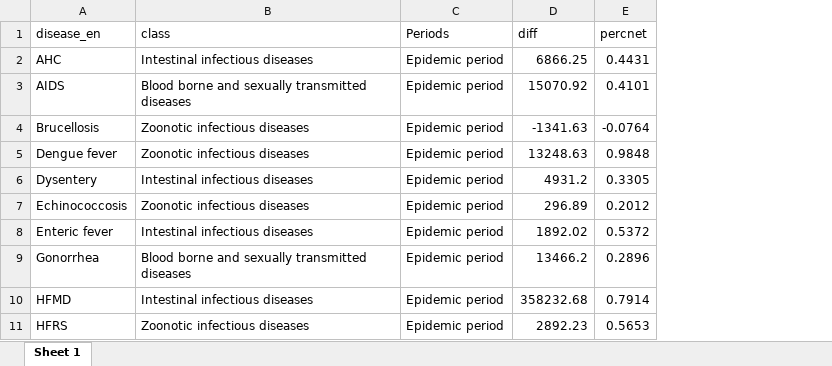
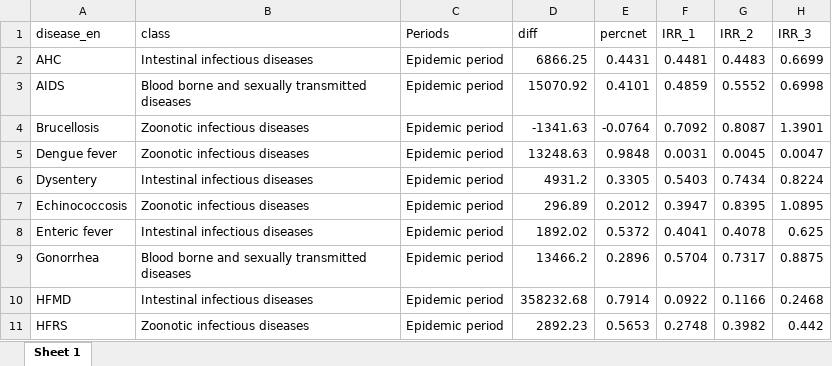
Before and after one commit to xmusphlkg/code_PHSM, an Excel workbook: outcome/appendix/Table S1.xlsx, sheet Sheet 1, drawn as a sheet; only a part is shown; values as stored, in another font and other column widths than the file's, no borders; the diff covers the shown part only; the diff names each change by its address in the sheet, - before the commit and + after, or states it on an @@ line.

Commit message:
add appendix 3

```diff
--- a/outcome/appendix/Table S1.xlsx (sheet Sheet 1)
+++ b/outcome/appendix/Table S1.xlsx (sheet Sheet 1)
+column F (IRR_1), rows 2-11: 0.4481 | 0.4859 | 0.7092 | 0.0031 | 0.5403 | 0.3947 | 0.4041 | 0.5704 | 0.0922 | 0.2748
+column G (IRR_2), rows 2-11: 0.4483 | 0.5552 | 0.8087 | 0.0045 | 0.7434 | 0.8395 | 0.4078 | 0.7317 | 0.1166 | 0.3982
+column H (IRR_3), rows 2-11: 0.6699 | 0.6998 | 1.3901 | 0.0047 | 0.8224 | 1.0895 | 0.625 | 0.8875 | 0.2468 | 0.442
```
Also changed, not shown: 17 moved rows elsewhere in this sheet, outcome/appendix/Figure Data/Fig.3 data.xlsx, 7 other files.
